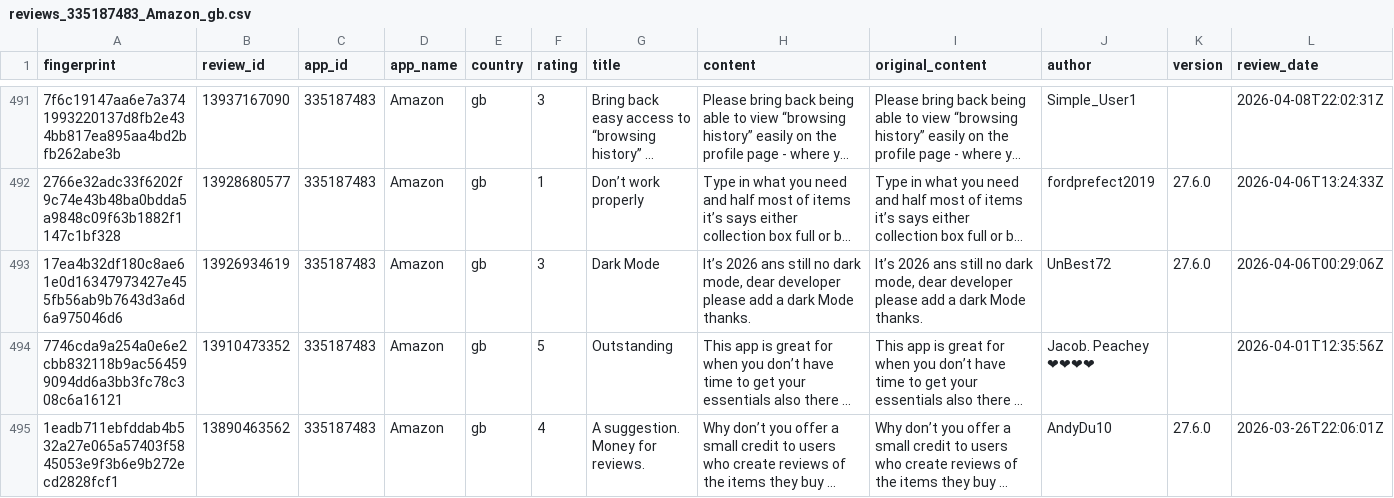
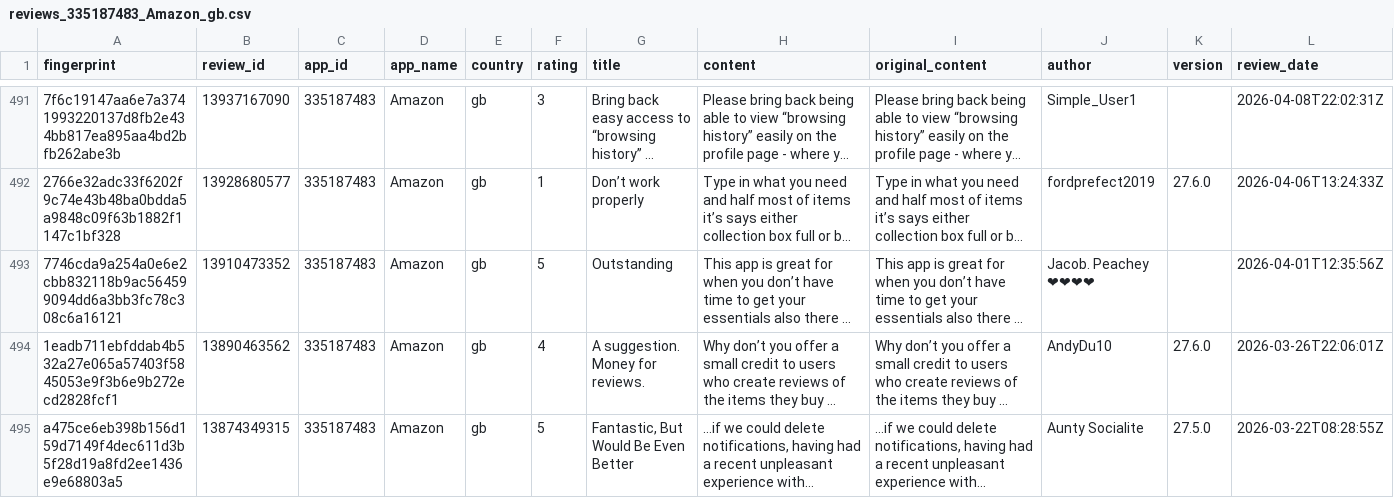
Before and after one commit to pickmiu/appstore-public-data, a CSV file: data/reviews_335187483_Amazon_gb.csv, drawn as a sheet; only a part is shown, gaps mark what is left out; the shorter side is filled out with more unchanged rows; long unchanged cells end in …; rows hold the shown columns only; the diff names each change by its address in the sheet, - before the commit and + after, or states it on an @@ line.

```diff
--- a/data/reviews_335187483_Amazon_gb.csv
+++ b/data/reviews_335187483_Amazon_gb.csv
-row 493: 17ea4b32df180c8ae61e0d16347973427e455fb56ab9b7643d3a6d6a975046d6 | 13926934619 | 335187483 | Amazon | gb | 3 | Dark Mode | It’s 2026 ans still no dark mode, dear developer please add a dark Mode thanks. | It’s 2026 ans still no dark mode, dear developer please add a dark Mode thanks. | UnBest72 | 27.6.0 | 2026-04-06T00:29:06Z
```
